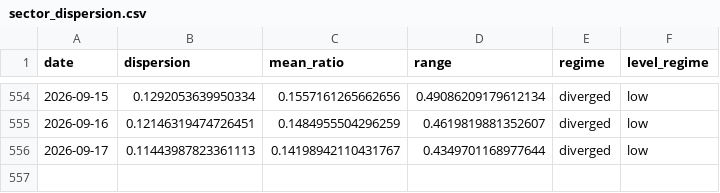
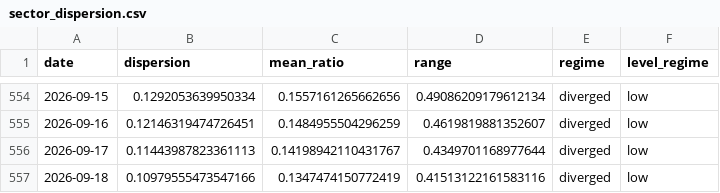
Before and after one commit to sydcurie/uptrend-dashboard, a CSV file: data/sector_dispersion.csv, drawn as a sheet; only a part is shown, gaps mark what is left out; the diff names each change by its address in the sheet, - before the commit and + after, or states it on an @@ line.

```diff
--- a/data/sector_dispersion.csv
+++ b/data/sector_dispersion.csv
+row 557: 2026-09-18 | 0.10979555473547166 | 0.1347474150772419 | 0.41513122161583116 | diverged | low
```
Also changed, not shown: data/industry_summary.csv, data/sector_summary.csv, 2 other files.
